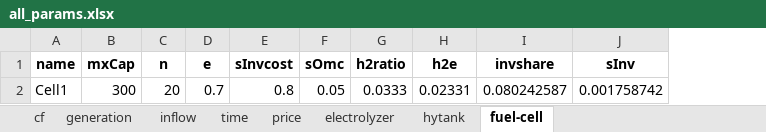
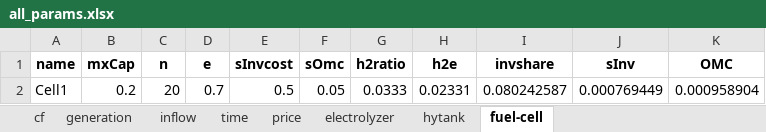
Before and after one commit to marek-iiasa/yayue, an Excel workbook: models/matouqin/Data/all_params.xlsx, sheet fuel-cell, drawn as a sheet; values as stored, in another font and other column widths than the file's, no borders; the diff names each change by its address in the sheet, - before the commit and + after, or states it on an @@ line.

```diff
--- a/models/matouqin/Data/all_params.xlsx (sheet fuel-cell)
+++ b/models/matouqin/Data/all_params.xlsx (sheet fuel-cell)
+column K (OMC), row 2: 0.000958904
-B2 (mxCap): 300
+B2 (mxCap): 0.2
-E2 (sInvcost): 0.8
+E2 (sInvcost): 0.5
-J2 (sInv): 0.001758742
+J2 (sInv): 0.000769449
```
Also changed, not shown: sheet cf, sheet inflow, sheet hytank, sheet time, sheet electrolyzer, 3 other files.
